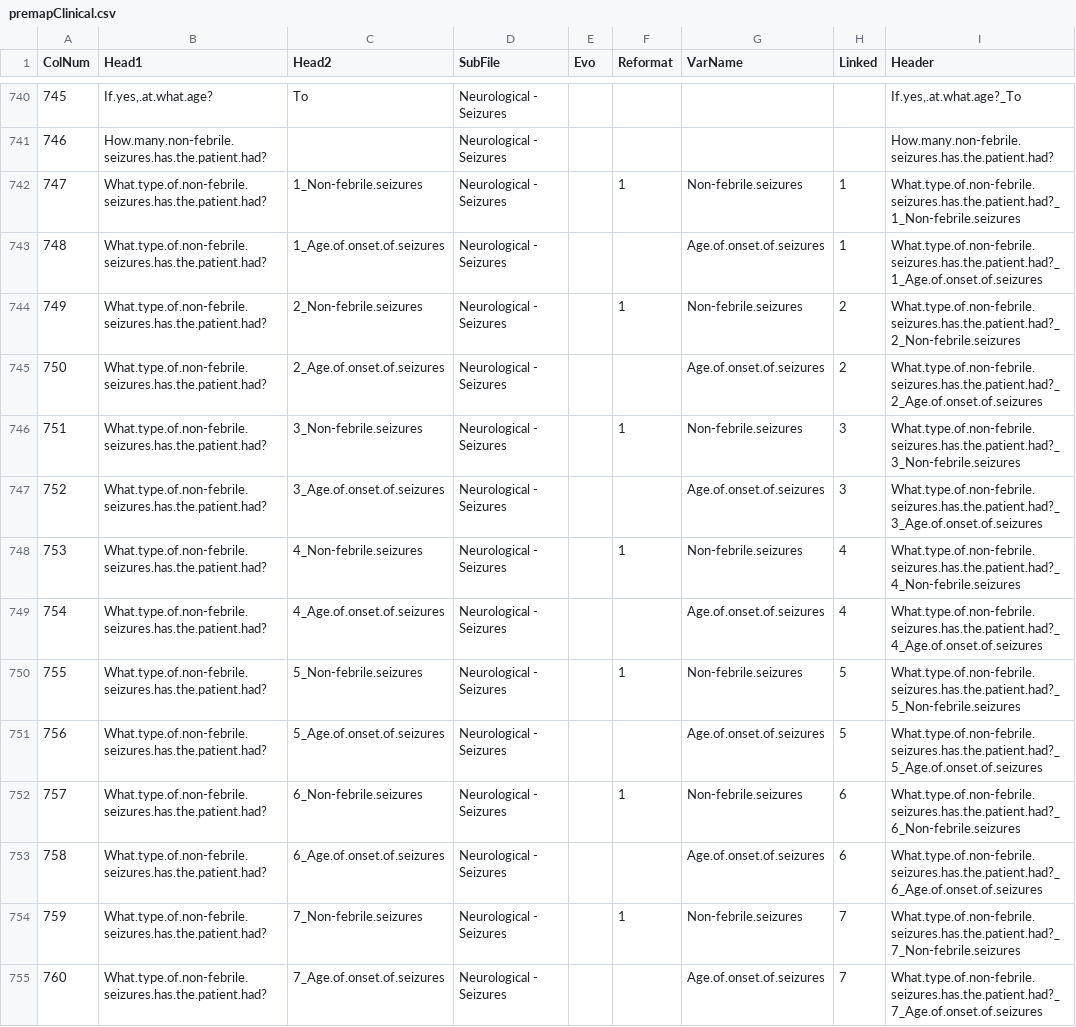
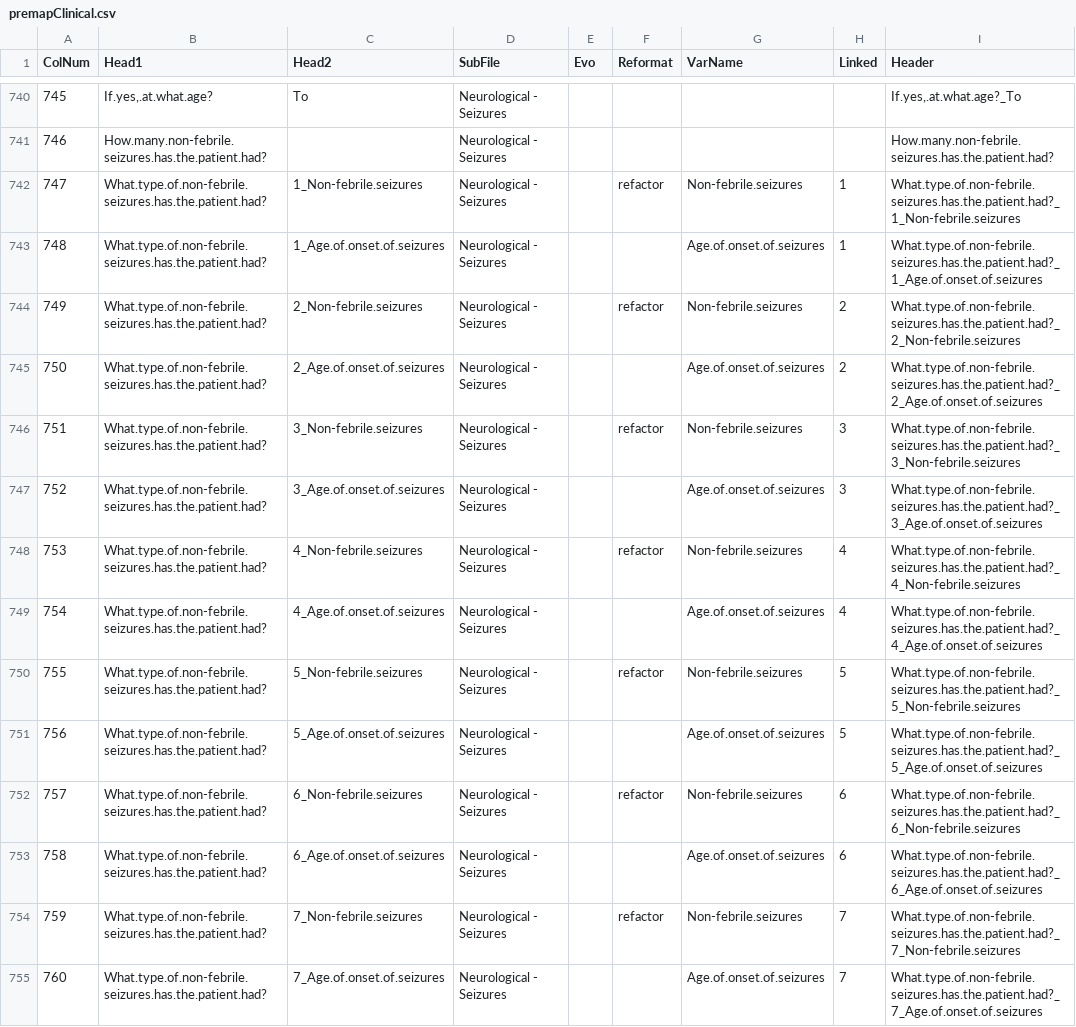
Before and after one commit to hms-dbmi/PMSDN_R-ETL, a CSV file: premapClinical.csv, drawn as a sheet; only a part is shown, gaps mark what is left out; the diff covers the shown part only.

Commit message:
AVL-185 Enabled easy creation and use of reformatting functions

```diff
--- a/premapClinical.csv
+++ b/premapClinical.csv
@@ -741,15 +741,15 @@
 746,"How.many.non-febrile.seizures.has.the.patient.had?",,"Neurological - Seizures",,,,,"How.many.non-febrile.seizures.has.the.patient.had?"
-747,"What.type.of.non-febrile.seizures.has.the.patient.had?","1_Non-febrile.seizures","Neurological - Seizures",,1,"Non-febrile.seizures","1","What.type.of.non-febrile.seizures.has.the.patient.had?_1_Non-febrile.seizures"
+747,"What.type.of.non-febrile.seizures.has.the.patient.had?","1_Non-febrile.seizures","Neurological - Seizures",,"refactor","Non-febrile.seizures","1","What.type.of.non-febrile.seizures.has.the.patient.had?_1_Non-febrile.seizures"
 748,"What.type.of.non-febrile.seizures.has.the.patient.had?","1_Age.of.onset.of.seizures","Neurological - Seizures",,,"Age.of.onset.of.seizures","1","What.type.of.non-febrile.seizures.has.the.patient.had?_1_Age.of.onset.of.seizures"
-749,"What.type.of.non-febrile.seizures.has.the.patient.had?","2_Non-febrile.seizures","Neurological - Seizures",,1,"Non-febrile.seizures","2","What.type.of.non-febrile.seizures.has.the.patient.had?_2_Non-febrile.seizures"
+749,"What.type.of.non-febrile.seizures.has.the.patient.had?","2_Non-febrile.seizures","Neurological - Seizures",,"refactor","Non-febrile.seizures","2","What.type.of.non-febrile.seizures.has.the.patient.had?_2_Non-febrile.seizures"
 750,"What.type.of.non-febrile.seizures.has.the.patient.had?","2_Age.of.onset.of.seizures","Neurological - Seizures",,,"Age.of.onset.of.seizures","2","What.type.of.non-febrile.seizures.has.the.patient.had?_2_Age.of.onset.of.seizures"
-751,"What.type.of.non-febrile.seizures.has.the.patient.had?","3_Non-febrile.seizures","Neurological - Seizures",,1,"Non-febrile.seizures","3","What.type.of.non-febrile.seizures.has.the.patient.had?_3_Non-febrile.seizures"
+751,"What.type.of.non-febrile.seizures.has.the.patient.had?","3_Non-febrile.seizures","Neurological - Seizures",,"refactor","Non-febrile.seizures","3","What.type.of.non-febrile.seizures.has.the.patient.had?_3_Non-febrile.seizures"
 752,"What.type.of.non-febrile.seizures.has.the.patient.had?","3_Age.of.onset.of.seizures","Neurological - Seizures",,,"Age.of.onset.of.seizures","3","What.type.of.non-febrile.seizures.has.the.patient.had?_3_Age.of.onset.of.seizures"
-753,"What.type.of.non-febrile.seizures.has.the.patient.had?","4_Non-febrile.seizures","Neurological - Seizures",,1,"Non-febrile.seizures","4","What.type.of.non-febrile.seizures.has.the.patient.had?_4_Non-febrile.seizures"
+753,"What.type.of.non-febrile.seizures.has.the.patient.had?","4_Non-febrile.seizures","Neurological - Seizures",,"refactor","Non-febrile.seizures","4","What.type.of.non-febrile.seizures.has.the.patient.had?_4_Non-febrile.seizures"
 754,"What.type.of.non-febrile.seizures.has.the.patient.had?","4_Age.of.onset.of.seizures","Neurological - Seizures",,,"Age.of.onset.of.seizures","4","What.type.of.non-febrile.seizures.has.the.patient.had?_4_Age.of.onset.of.seizures"
-755,"What.type.of.non-febrile.seizures.has.the.patient.had?","5_Non-febrile.seizures","Neurological - Seizures",,1,"Non-febrile.seizures","5","What.type.of.non-febrile.seizures.has.the.patient.had?_5_Non-febrile.seizures"
+755,"What.type.of.non-febrile.seizures.has.the.patient.had?","5_Non-febrile.seizures","Neurological - Seizures",,"refactor","Non-febrile.seizures","5","What.type.of.non-febrile.seizures.has.the.patient.had?_5_Non-febrile.seizures"
 756,"What.type.of.non-febrile.seizures.has.the.patient.had?","5_Age.of.onset.of.seizures","Neurological - Seizures",,,"Age.of.onset.of.seizures","5","What.type.of.non-febrile.seizures.has.the.patient.had?_5_Age.of.onset.of.seizures"
-757,"What.type.of.non-febrile.seizures.has.the.patient.had?","6_Non-febrile.seizures","Neurological - Seizures",,1,"Non-febrile.seizures","6","What.type.of.non-febrile.seizures.has.the.patient.had?_6_Non-febrile.seizures"
+757,"What.type.of.non-febrile.seizures.has.the.patient.had?","6_Non-febrile.seizures","Neurological - Seizures",,"refactor","Non-febrile.seizures","6","What.type.of.non-febrile.seizures.has.the.patient.had?_6_Non-febrile.seizures"
 758,"What.type.of.non-febrile.seizures.has.the.patient.had?","6_Age.of.onset.of.seizures","Neurological - Seizures",,,"Age.of.onset.of.seizures","6","What.type.of.non-febrile.seizures.has.the.patient.had?_6_Age.of.onset.of.seizures"
-759,"What.type.of.non-febrile.seizures.has.the.patient.had?","7_Non-febrile.seizures","Neurological - Seizures",,1,"Non-febrile.seizures","7","What.type.of.non-febrile.seizures.has.the.patient.had?_7_Non-febrile.seizures"
+759,"What.type.of.non-febrile.seizures.has.the.patient.had?","7_Non-febrile.seizures","Neurological - Seizures",,"refactor","Non-febrile.seizures","7","What.type.of.non-febrile.seizures.has.the.patient.had?_7_Non-febrile.seizures"
 760,"What.type.of.non-febrile.seizures.has.the.patient.had?","7_Age.of.onset.of.seizures","Neurological - Seizures",,,"Age.of.onset.of.seizures","7","What.type.of.non-febrile.seizures.has.the.patient.had?_7_Age.of.onset.of.seizures"
```
Also changed, not shown: 76 edited cells elsewhere in this file, premapDevelopmental.csv, 3 other files.
